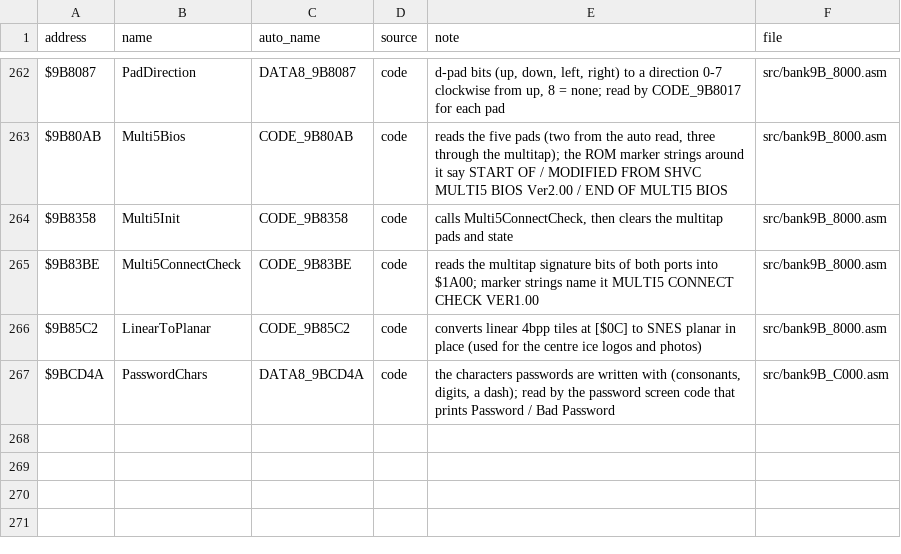
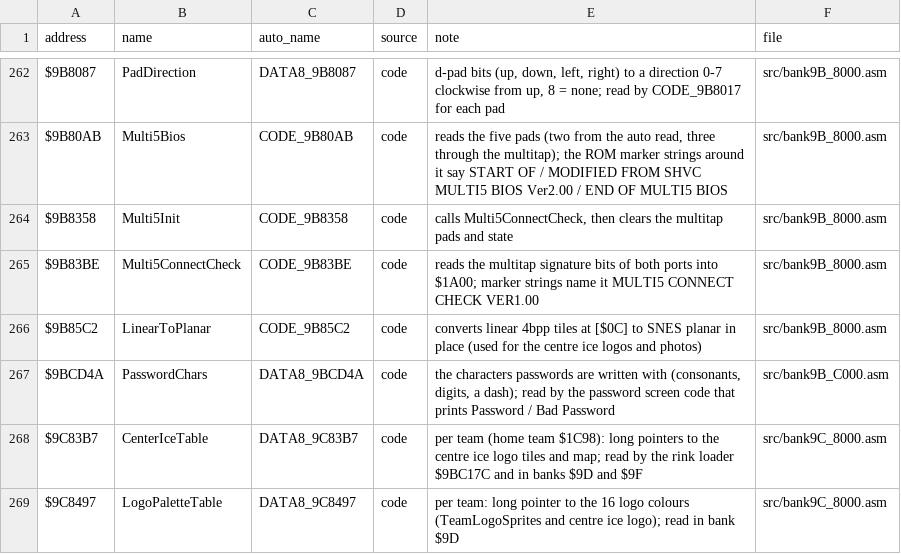
Before and after one commit to Mhopkinsinc/NHL94SNES, a CSV file: docs/name_map.csv, drawn as a sheet; only a part is shown, gaps mark what is left out.

```diff
--- a/docs/name_map.csv
+++ b/docs/name_map.csv
@@ -267 +267,3 @@ $9B85C2,LinearToPlanar,CODE_9B85C2,code,"converts linear 4bpp tiles at [$0C] to
 $9BCD4A,PasswordChars,DATA8_9BCD4A,code,"the characters passwords are written with (consonants, digits, a dash); read by the password screen code that prints Password / Bad Password",src/bank9B_C000.asm
+$9C83B7,CenterIceTable,DATA8_9C83B7,code,"per team (home team $1C98): long pointers to the centre ice logo tiles and map; read by the rink loader $9BC17C and in banks $9D and $9F",src/bank9C_8000.asm
+$9C8497,LogoPaletteTable,DATA8_9C8497,code,"per team: long pointer to the 16 logo colours (TeamLogoSprites and centre ice logo); read in bank $9D",src/bank9C_8000.asm
```
Also changed, not shown: 5 other files.
